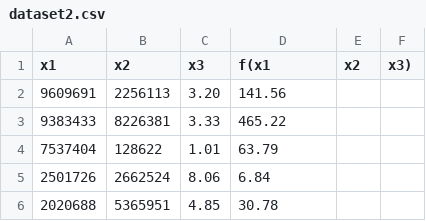
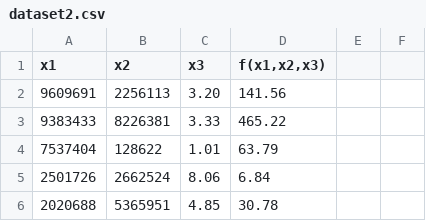
Before and after one commit to casigl/Datasets, a CSV file: dataset2.csv, drawn as a sheet; only a part is shown.

Commit message:
Update dataset2.csv

```diff
--- a/dataset2.csv
+++ b/dataset2.csv
@@ -1,2 +1,2 @@
-x1,x2,x3,f(x1,x2,x3)
+x1,x2,x3,"f(x1,x2,x3)"
 9609691,2256113,3.20,141.56
```
